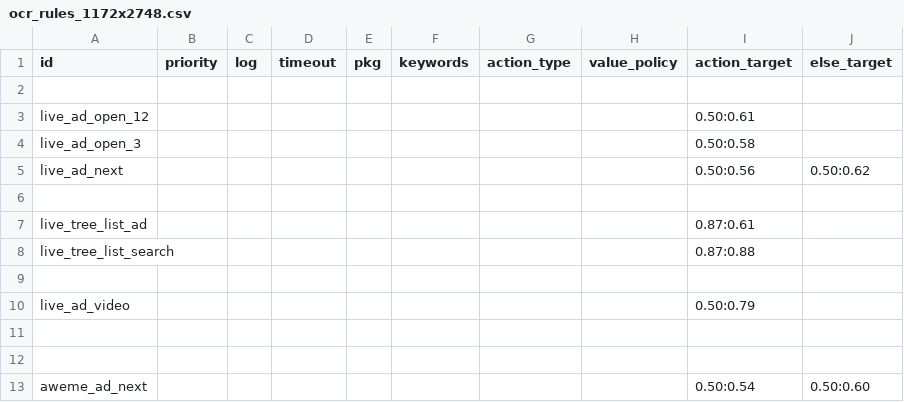
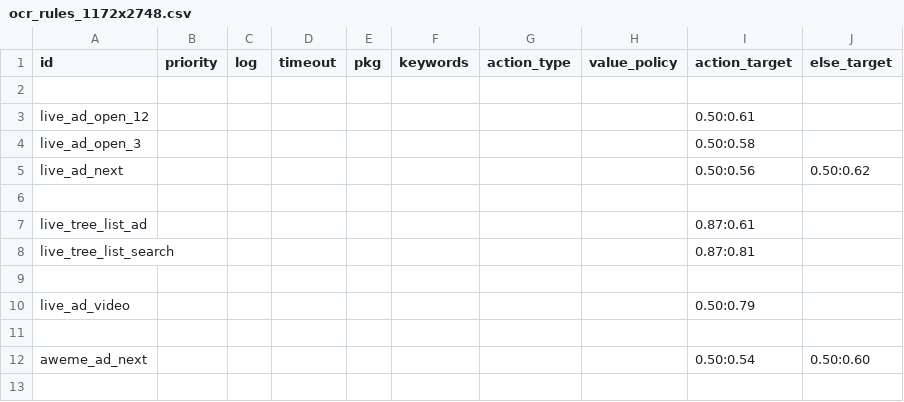
Before and after one commit to yanhengchu/zz, a CSV file: app/src/main/assets/ocr_rules_1172x2748.csv, drawn as a sheet.

```diff
--- a/app/src/main/assets/ocr_rules_1172x2748.csv
+++ b/app/src/main/assets/ocr_rules_1172x2748.csv
@@ -7,6 +7,5 @@ live_ad_next,,,,,,,,0.50:0.56,0.50:0.62
 live_tree_list_ad,,,,,,,,0.87:0.61,
-live_tree_list_search,,,,,,,,0.87:0.88,
+live_tree_list_search,,,,,,,,0.87:0.81,
 
 live_ad_video,,,,,,,,0.50:0.79,
-
 
```
Also changed, not shown: app/src/main/assets/ocr_confusions.csv, app/src/main/assets/ocr_rules_1080x2313.csv, 6 other files.
